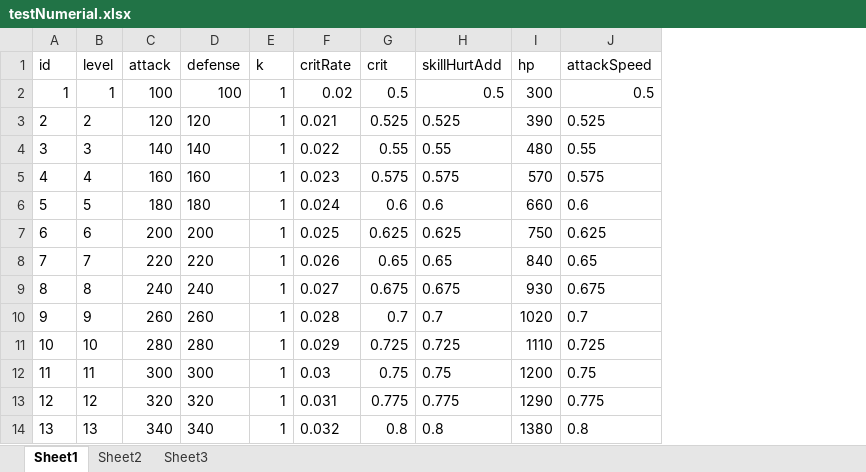
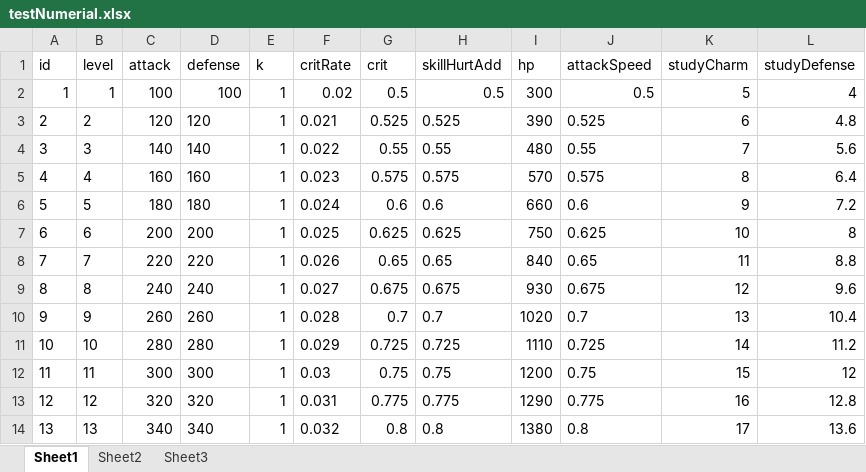
Before and after one commit to eterner2/-HighSchool, an Excel workbook: NPCDemo/Assets/Resources/DataTable/ExcelFolder/testNumerial.xlsx, sheet Sheet1, drawn as a sheet; only a part is shown; values as stored, in another font and other column widths than the file's, no borders; the diff names each change by its address in the sheet, - before the commit and + after, or states it on an @@ line.

```diff
--- a/NPCDemo/Assets/Resources/DataTable/ExcelFolder/testNumerial.xlsx (sheet Sheet1)
+++ b/NPCDemo/Assets/Resources/DataTable/ExcelFolder/testNumerial.xlsx (sheet Sheet1)
+column K (studyCharm), rows 2-14: 5 | 6 | 7 | 8 | 9 | 10 | 11 | 12 | 13 | 14 | 15 | 16 | 17
+column L (studyDefense), rows 2-14: 4 | 4.8 | 5.6 | 6.4 | 7.2 | 8 | 8.8 | 9.6 | 10.4 | 11.2 | 12 | 12.8 | 13.6
```
Also changed, not shown: NPCDemo/Assets/Resources/DataTable/ExcelFolder/peopleUpgrade.xlsx, NPCDemo/Assets/Resources/DataTable/ExcelFolder/property.xlsx, 2 other files.
